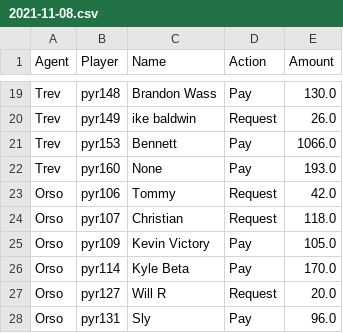
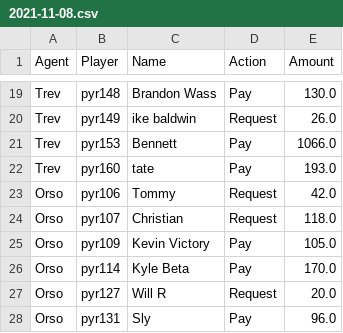
Before and after one commit to trossco84/bettingatwork, a CSV file: weekly_outputs/2021-11-08.csv, drawn as a sheet; only a part is shown, gaps mark what is left out.

```diff
--- a/weekly_outputs/2021-11-08.csv
+++ b/weekly_outputs/2021-11-08.csv
@@ -21,3 +21,3 @@ Trev,pyr149,ike baldwin,Request,26.0
 Trev,pyr153,Bennett,Pay,1066.0
-Trev,pyr160,None,Pay,193.0
+Trev,pyr160,tate,Pay,193.0
 Orso,pyr106,Tommy,Request,42.0
```
Also changed, not shown: agent_totals.csv, raw_archives.csv, 4 other files.
